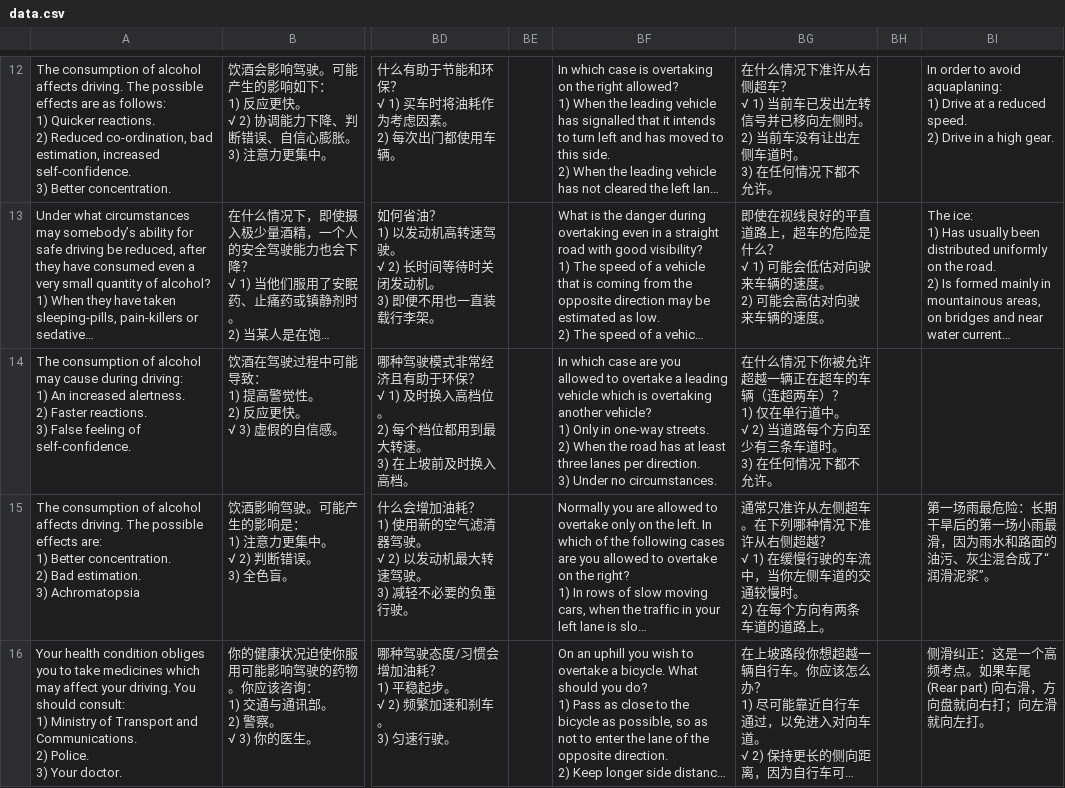
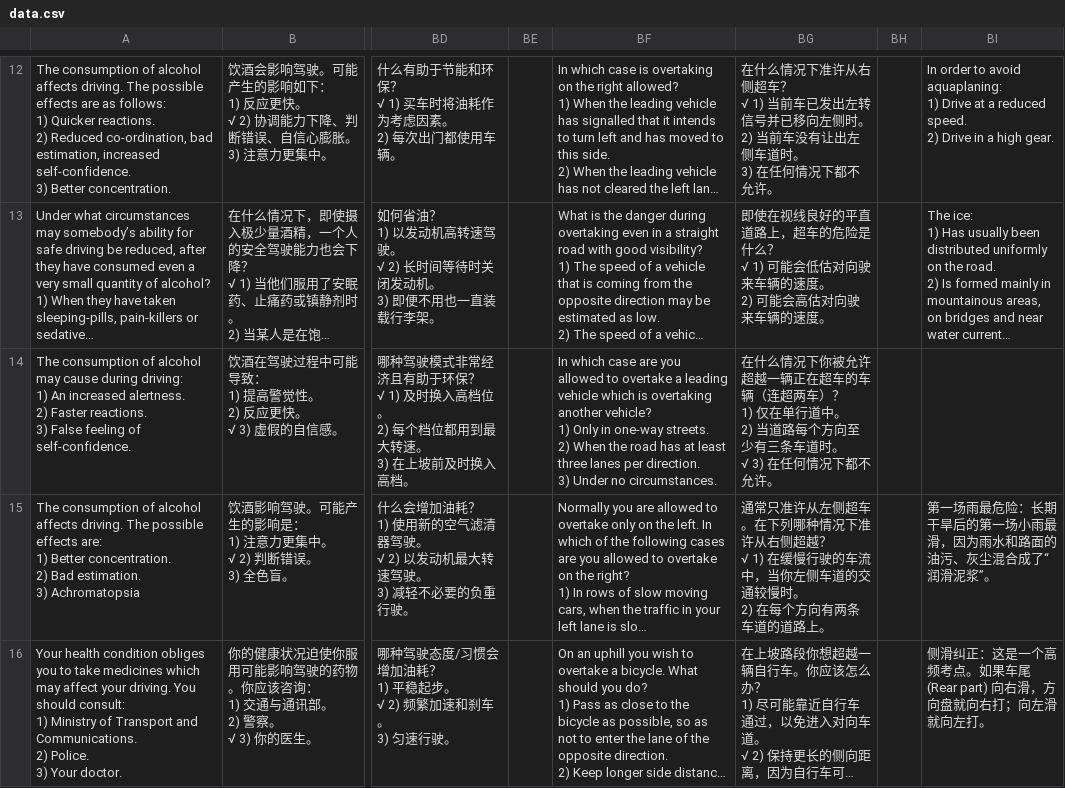
Before and after one commit to selbyrowen-netizen/greece-drive, a CSV file: data.csv, drawn as a sheet; only a part is shown, gaps mark what is left out; long unchanged cells end in …; ↵ is a line break in a cell; the diff names each change by its address in the sheet, - before the commit and + after, or states it on an @@ line.

Commit message:
Update data.csv

```diff
--- a/data.csv
+++ b/data.csv
-BG14: …道中。 ↵ √ 2) 当道路每个方向至少有三条车道时。 ↵ 3) 在任何…
+BG14: …道中。 ↵ 2) 当道路每个方向至少有三条车道时。 ↵ √ 3) 在任何…
```
